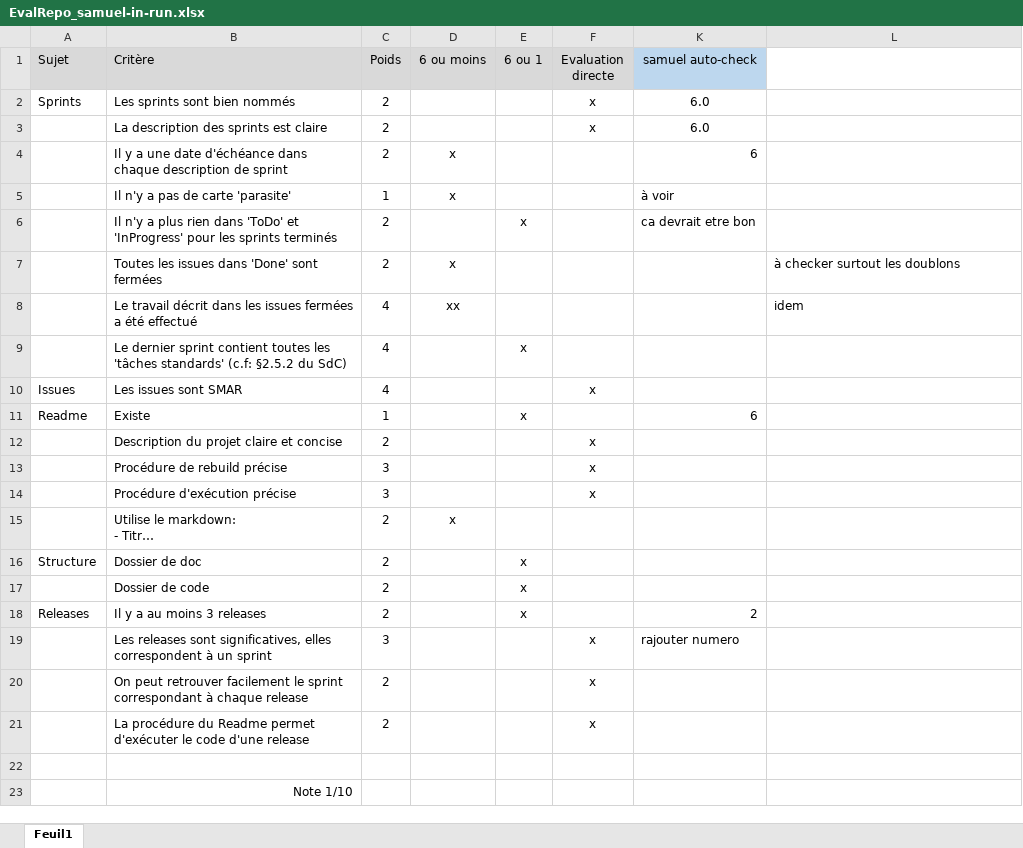
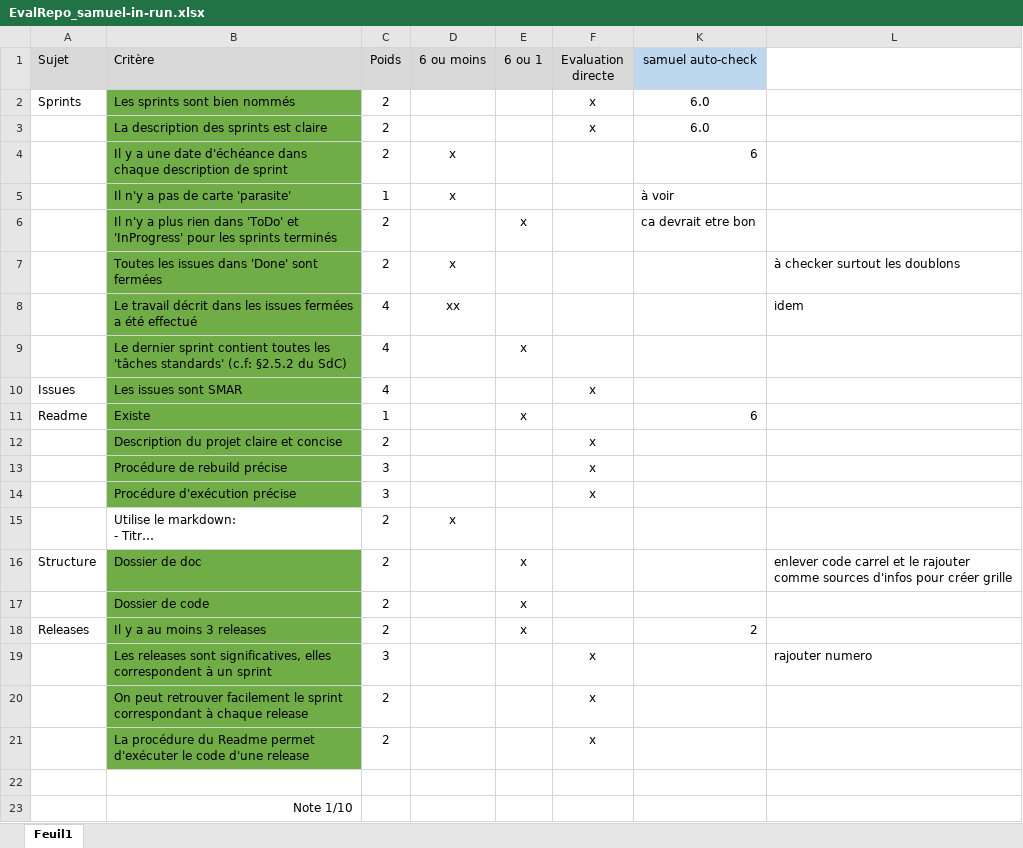
Before and after one commit to samuelroland/BN-SRD-Bataille-Navale, an Excel workbook: doc/Documents autres évaluation/EvalRepo_samuel-in-run.xlsx, sheet Feuil1, drawn as a sheet; only a part is shown; long unchanged cells end in …; values as stored, in another font and other column widths than the file's, no borders; the diff names each change by its address in the sheet, - before the commit and + after, or states it on an @@ line.

```diff
--- a/doc/Documents autres évaluation/EvalRepo_samuel-in-run.xlsx (sheet Feuil1)
+++ b/doc/Documents autres évaluation/EvalRepo_samuel-in-run.xlsx (sheet Feuil1)
-B2:B14 fill: none
+B2:B14 fill: #70AD47
-B16:B21 fill: none
+B16:B21 fill: #70AD47
-L16: (empty)
+L16: enlever code carrel et le rajouter comme sources d'infos pour créer grille
-K19 (samuel auto-check): rajouter numero
+K19 (samuel auto-check): (empty)
-L19: (empty)
+L19: rajouter numero
```
Also changed, not shown: hidden cells, doc/Documents autres évaluation/EvalDoc_samuel-auto-eval.xlsx, 8 other files.
